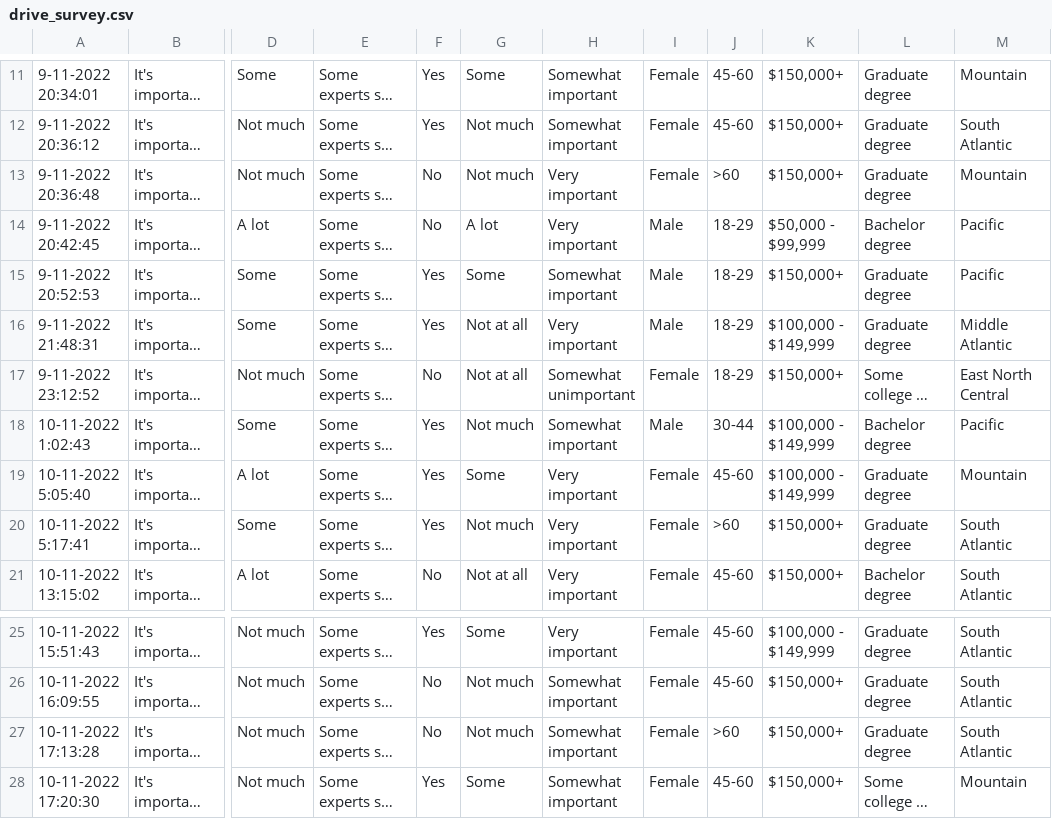
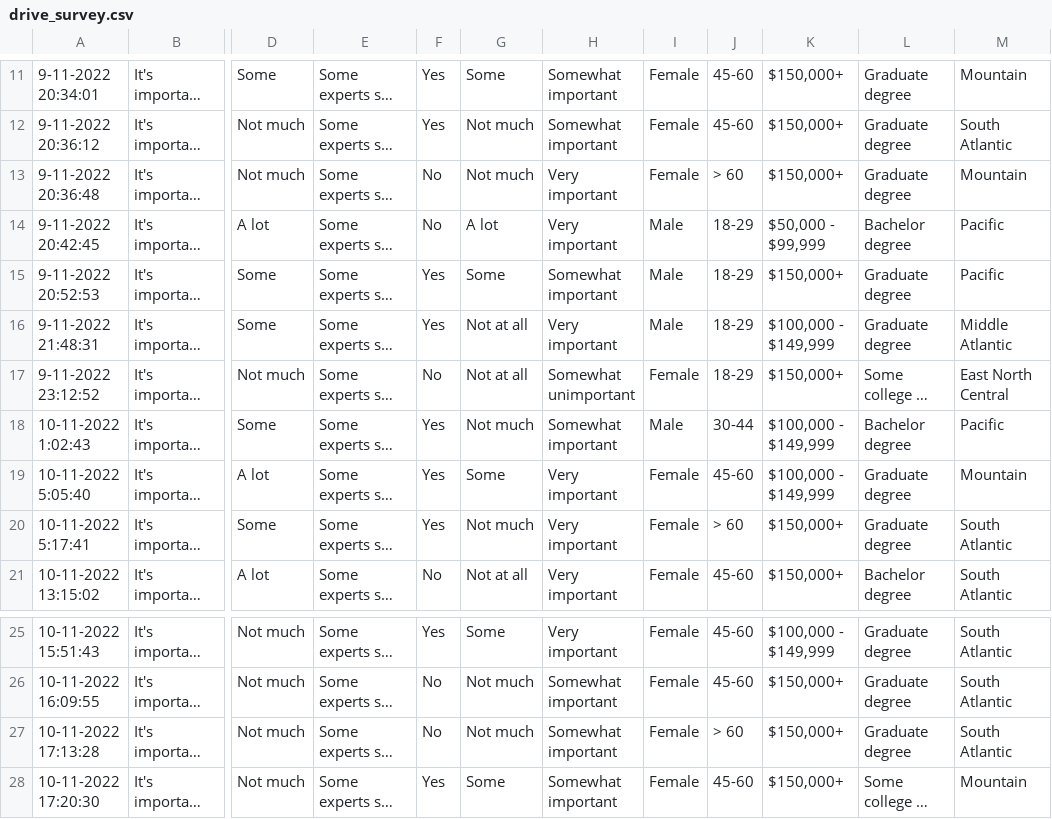
Before and after one commit to thomas-brink/MSE-231, a CSV file: assignment3/drive_survey.csv, drawn as a sheet; only a part is shown, gaps mark what is left out; long unchanged cells end in …; the diff names each change by its address in the sheet, - before the commit and + after, or states it on an @@ line.

```diff
--- a/assignment3/drive_survey.csv
+++ b/assignment3/drive_survey.csv
-J13: >60
+J13: > 60
-J20: >60
+J20: > 60
-J27: >60
+J27: > 60
```
Also changed, not shown: assignment3/new_comma_survey.csv, 3 other files.
